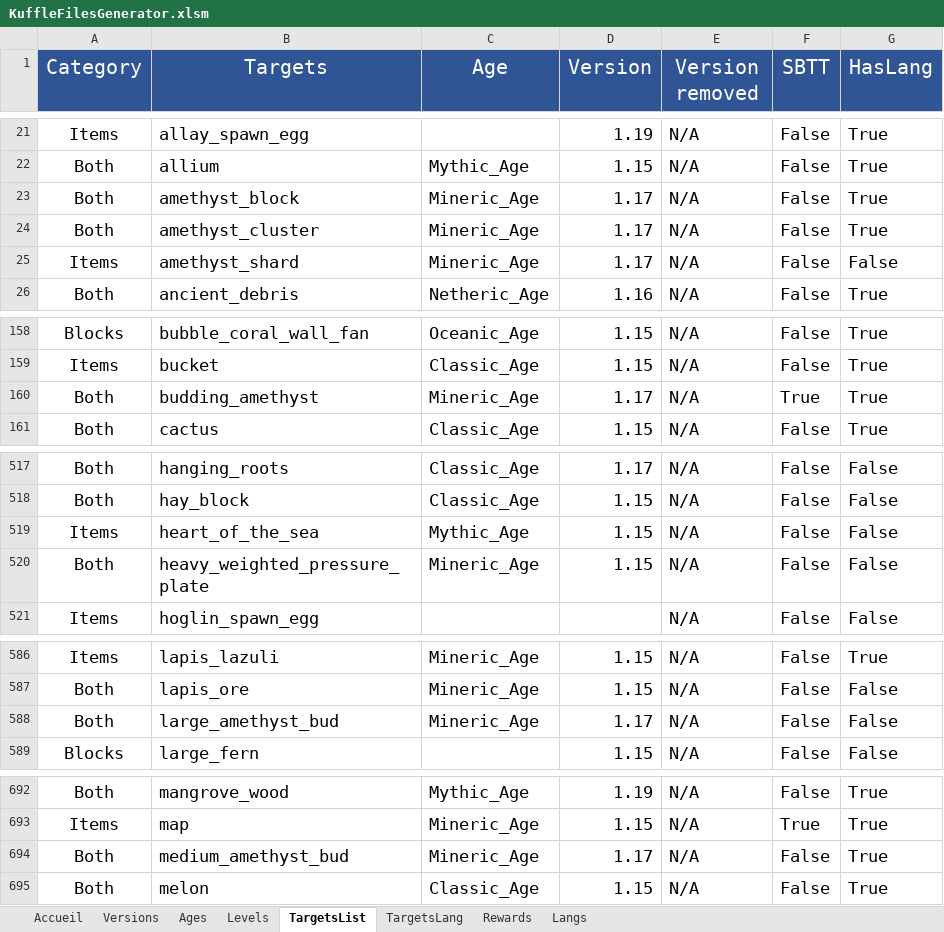
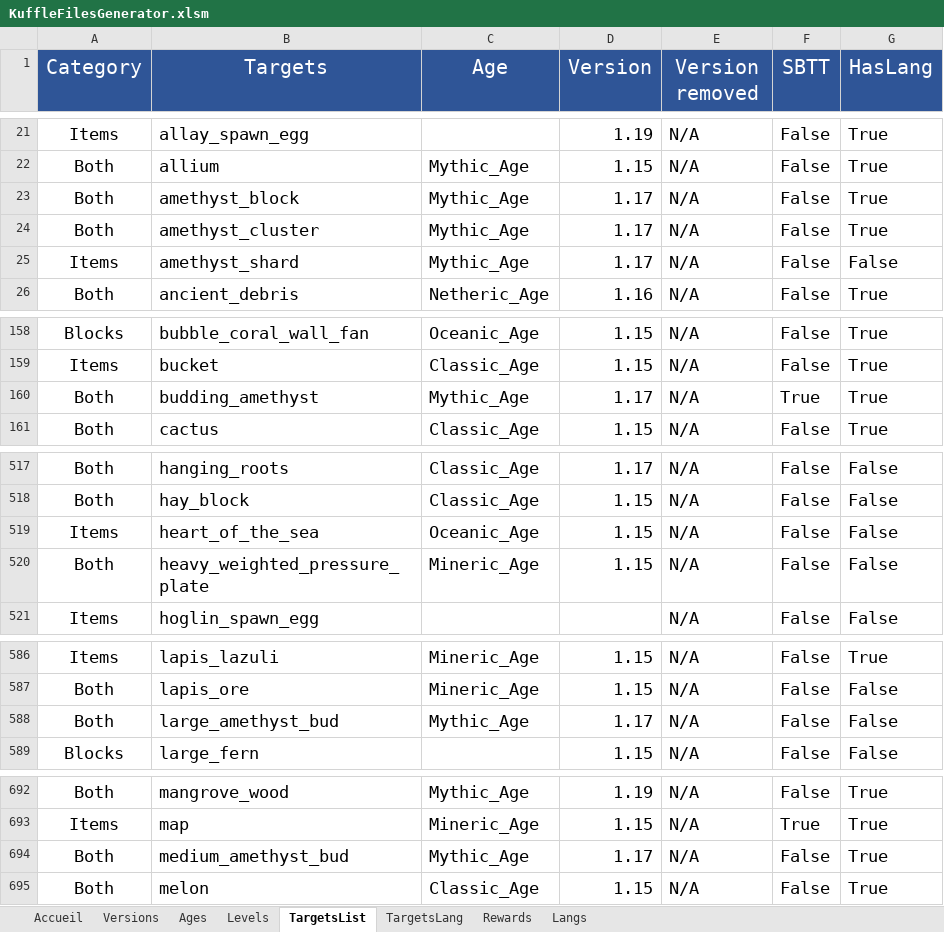
Before and after one commit to KosmosUniverse/Kuffle, an Excel workbook: KuffleFilesGenerator.xlsm, sheet TargetsList, drawn as a sheet; only a part is shown, gaps mark what is left out; values as stored, in another font and other column widths than the file's, no borders; conditional formats not drawn; the diff covers the shown part only; the diff names each change by its address in the sheet, - before the commit and + after, or states it on an @@ line.

```diff
--- a/KuffleFilesGenerator.xlsm (sheet TargetsList)
+++ b/KuffleFilesGenerator.xlsm (sheet TargetsList)
-C23:C25 (Age): Mineric_Age
+C23:C25 (Age): Mythic_Age
-C160 (Age): Mineric_Age
+C160 (Age): Mythic_Age
-C519 (Age): Mythic_Age
+C519 (Age): Oceanic_Age
-C588 (Age): Mineric_Age
+C588 (Age): Mythic_Age
-C694 (Age): Mineric_Age
+C694 (Age): Mythic_Age
```
Also changed, not shown: 54 added rows, 4 edited cells and cell formats elsewhere in this sheet, sheet TargetsLang, sheet Versions, 4 other files.
